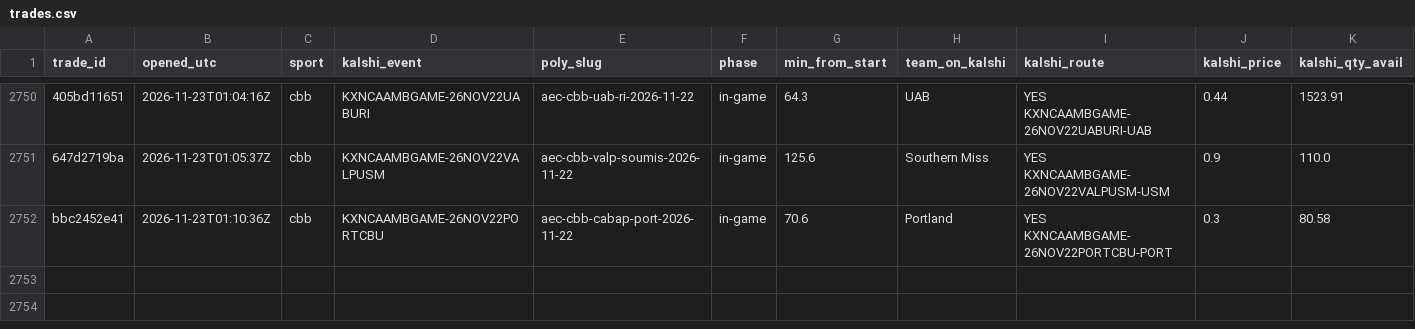
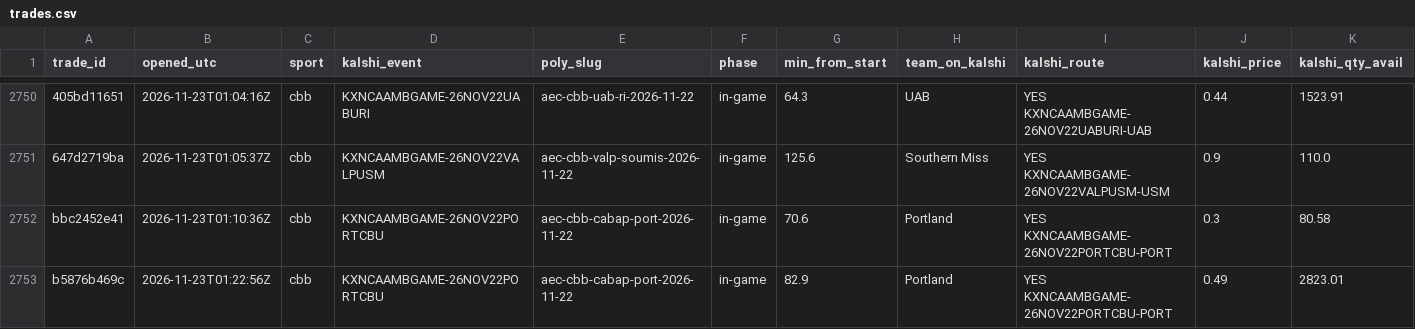
Before and after one commit to gwjp19/Garage-Band-Hedge-Fund, a CSV file: data/trades.csv, drawn as a sheet; only a part is shown, gaps mark what is left out; rows hold the shown columns only; the diff names each change by its address in the sheet, - before the commit and + after, or states it on an @@ line.

```diff
--- a/data/trades.csv
+++ b/data/trades.csv
+row 2753: b5876b469c | 2026-11-23T01:22:56Z | cbb | KXNCAAMBGAME-26NOV22PORTCBU | aec-cbb-cabap-port-2026-11-22 | in-game | 82.9 | Portland | YES KXNCAAMBGAME-26NOV22PORTCBU-PORT | 0.49 | 2823.01
```
Also changed, not shown: data/games.csv, data/gaps.csv, 2 other files.
